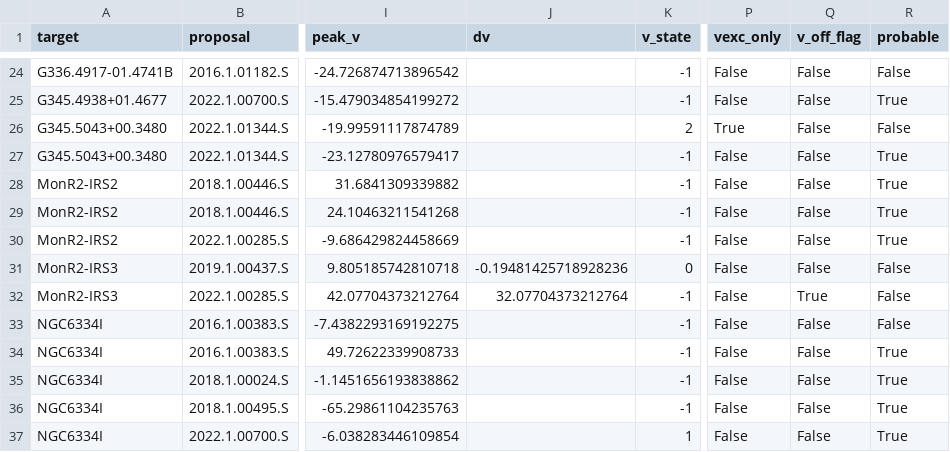
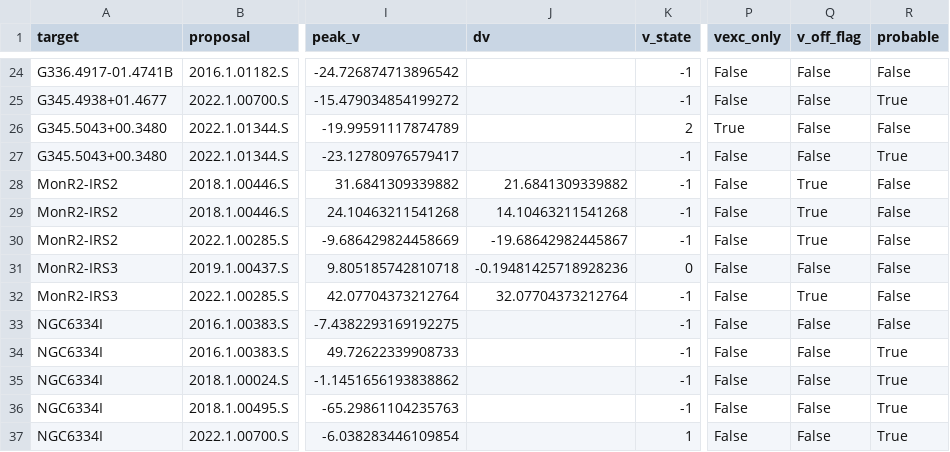
Before and after one commit to keflavich/saltmining, a CSV file: survey_2026/data/per_source_linelist.csv, drawn as a sheet; only a part is shown, gaps mark what is left out; the diff names each change by its address in the sheet, - before the commit and + after, or states it on an @@ line.

```diff
--- a/survey_2026/data/per_source_linelist.csv
+++ b/survey_2026/data/per_source_linelist.csv
-J28 (dv): (empty)
+J28 (dv): 21.6841309339882
-Q28:Q30 (v_off_flag): False
+Q28:Q30 (v_off_flag): True
-R28:R30 (probable): True
+R28:R30 (probable): False
-J29 (dv): (empty)
+J29 (dv): 14.10463211541268
-J30 (dv): (empty)
+J30 (dv): -19.68642982445867
```
Also changed, not shown: 8 other files.
